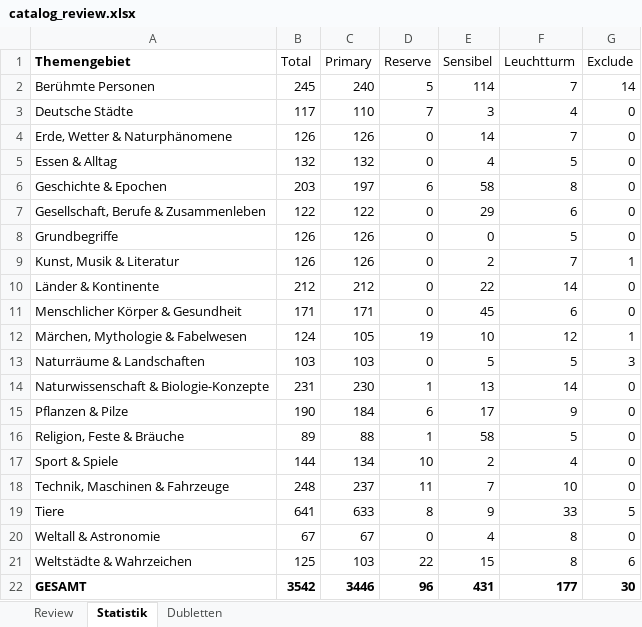
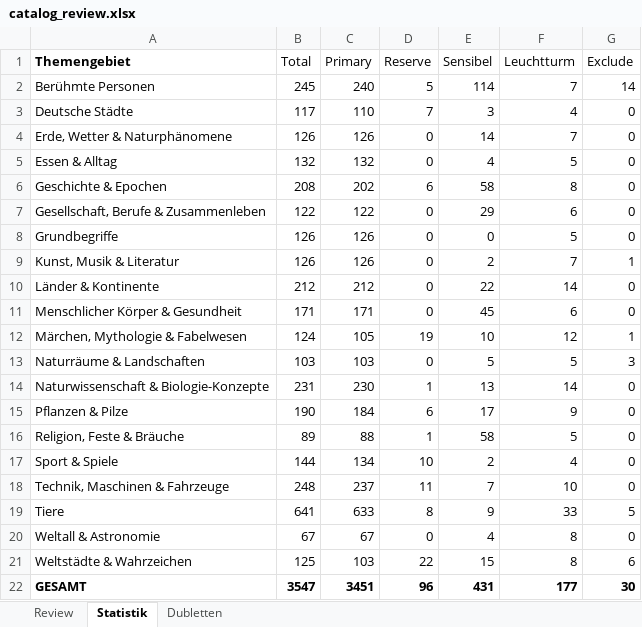
Before and after one commit to Vorlesefreund/wissensfreund, an Excel workbook: catalog_review.xlsx, sheet Statistik, drawn as a sheet; values as stored, in another font and other column widths than the file's, no borders; the diff names each change by its address in the sheet, - before the commit and + after, or states it on an @@ line.

```diff
--- a/catalog_review.xlsx (sheet Statistik)
+++ b/catalog_review.xlsx (sheet Statistik)
-B6 (Total): 203
+B6 (Total): 208
-C6 (Primary): 197
+C6 (Primary): 202
-B22 (Total): 3542
+B22 (Total): 3547
-C22 (Primary): 3446
+C22 (Primary): 3451
```
Also changed, not shown: sheet Review, 4 other files.
